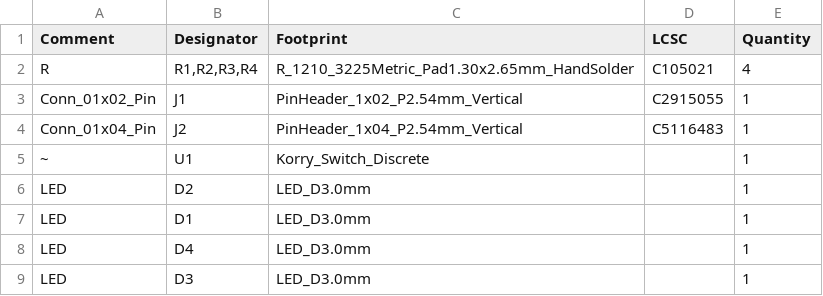
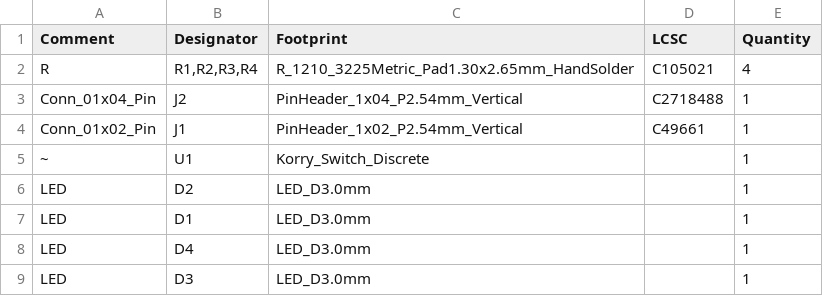
Before and after one commit to OpenA3XX/opena3xx-panel-design, a CSV file: common/korry-switch/electronics/Korry/jlcpcb/production_files/BOM-Korry.csv (was common/korry-switch/electronics/Korry/jlcpcb/production_files/Panel4x4/BOM-KorryPanelsV2.csv), drawn as a sheet.

Commit message:
Korry Updates + Others

```diff
--- a/common/korry-switch/electronics/Korry/jlcpcb/production_files/Panel4x4/BOM-KorryPanelsV2.csv
+++ b/common/korry-switch/electronics/Korry/jlcpcb/production_files/BOM-Korry.csv
@@ -2,4 +2,4 @@ Comment,Designator,Footprint,LCSC,Quantity
 R,"R1,R2,R3,R4",R_1210_3225Metric_Pad1.30x2.65mm_HandSolder,C105021,4
-Conn_01x02_Pin,J1,PinHeader_1x02_P2.54mm_Vertical,C2915055,1
-Conn_01x04_Pin,J2,PinHeader_1x04_P2.54mm_Vertical,C5116483,1
+Conn_01x04_Pin,J2,PinHeader_1x04_P2.54mm_Vertical,C2718488,1
+Conn_01x02_Pin,J1,PinHeader_1x02_P2.54mm_Vertical,C49661,1
 ~,U1,Korry_Switch_Discrete,,1
```
Also changed, not shown: 48 other files.
